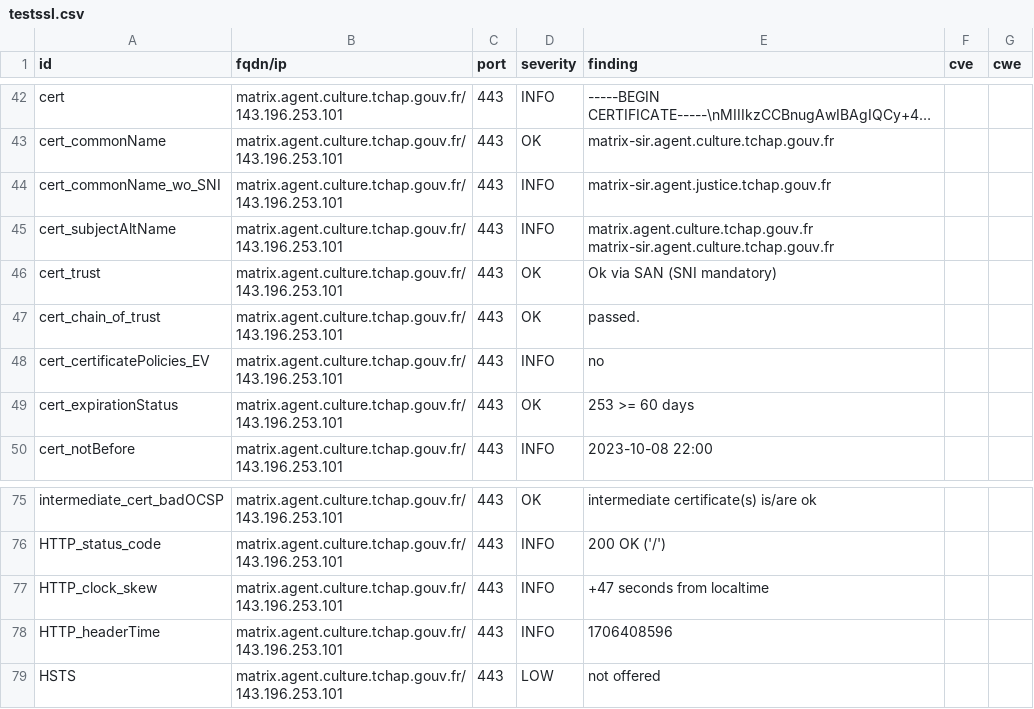
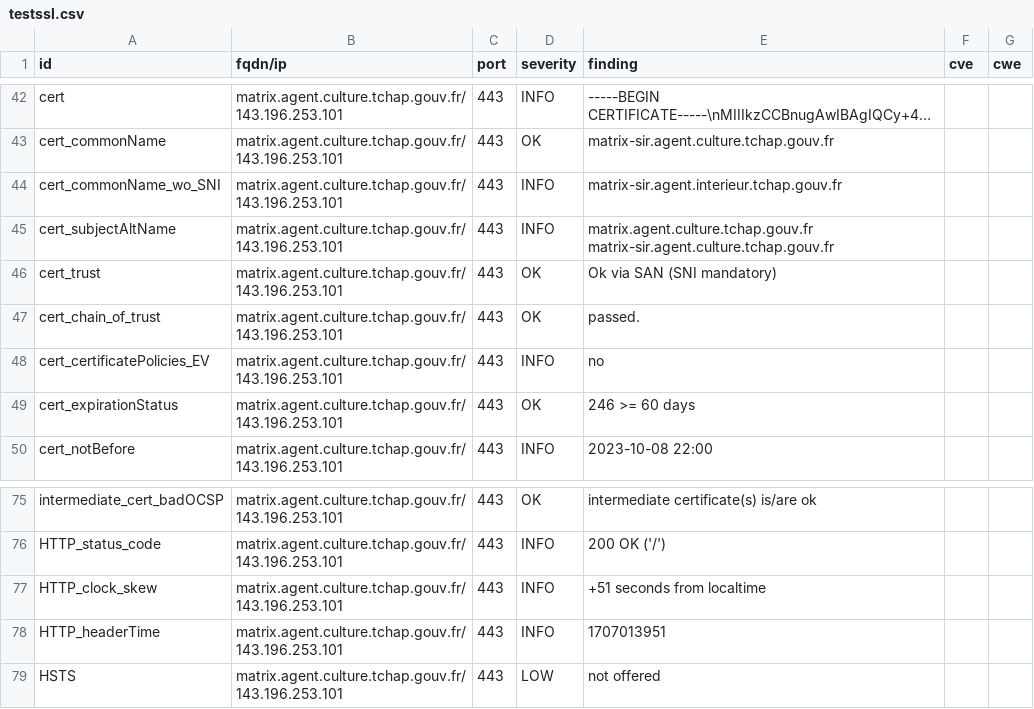
Before and after one commit to tchapgouv/dashlord, a CSV file: results/aHR0cHM6Ly9tYXRyaXguYWdlbnQuY3VsdHVyZS50Y2hhcC5nb3V2LmZy/testssl.csv, drawn as a sheet; only a part is shown, gaps mark what is left out; long unchanged cells end in ….

Commit message:
update: https://matrix.agent.culture.tchap.gouv.fr

```diff
--- a/results/aHR0cHM6Ly9tYXRyaXguYWdlbnQuY3VsdHVyZS50Y2hhcC5nb3V2LmZy/testssl.csv
+++ b/results/aHR0cHM6Ly9tYXRyaXguYWdlbnQuY3VsdHVyZS50Y2hhcC5nb3V2LmZy/testssl.csv
@@ -43,3 +43,3 @@
 "cert_commonName","matrix.agent.culture.tchap.gouv.fr/143.196.253.101","443","OK","matrix-sir.agent.culture.tchap.gouv.fr","",""
-"cert_commonName_wo_SNI","matrix.agent.culture.tchap.gouv.fr/143.196.253.101","443","INFO","matrix-sir.agent.justice.tchap.gouv.fr","",""
+"cert_commonName_wo_SNI","matrix.agent.culture.tchap.gouv.fr/143.196.253.101","443","INFO","matrix-sir.agent.interieur.tchap.gouv.fr","",""
 "cert_subjectAltName","matrix.agent.culture.tchap.gouv.fr/143.196.253.101","443","INFO","matrix.agent.culture.tchap.gouv.fr matrix-sir.agent.culture.tchap.gouv.fr","",""
@@ -48,3 +48,3 @@
 "cert_certificatePolicies_EV","matrix.agent.culture.tchap.gouv.fr/143.196.253.101","443","INFO","no","",""
-"cert_expirationStatus","matrix.agent.culture.tchap.gouv.fr/143.196.253.101","443","OK","253 >= 60 days","",""
+"cert_expirationStatus","matrix.agent.culture.tchap.gouv.fr/143.196.253.101","443","OK","246 >= 60 days","",""
 "cert_notBefore","matrix.agent.culture.tchap.gouv.fr/143.196.253.101","443","INFO","2023-10-08 22:00","",""
@@ -76,4 +76,4 @@
 "HTTP_status_code","matrix.agent.culture.tchap.gouv.fr/143.196.253.101","443","INFO","200 OK ('/')","",""
-"HTTP_clock_skew","matrix.agent.culture.tchap.gouv.fr/143.196.253.101","443","INFO","+47 seconds from localtime","",""
-"HTTP_headerTime","matrix.agent.culture.tchap.gouv.fr/143.196.253.101","443","INFO","1706408596","",""
+"HTTP_clock_skew","matrix.agent.culture.tchap.gouv.fr/143.196.253.101","443","INFO","+51 seconds from localtime","",""
+"HTTP_headerTime","matrix.agent.culture.tchap.gouv.fr/143.196.253.101","443","INFO","1707013951","",""
 "HSTS","matrix.agent.culture.tchap.gouv.fr/143.196.253.101","443","LOW","not offered","",""
```
Also changed, not shown: 13 other files.
